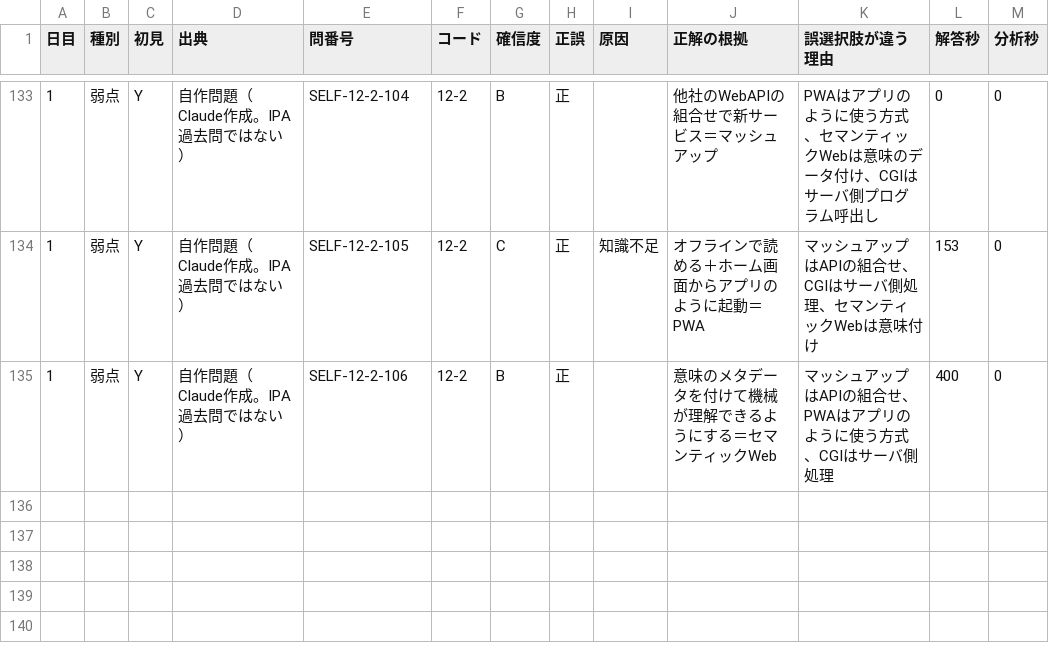
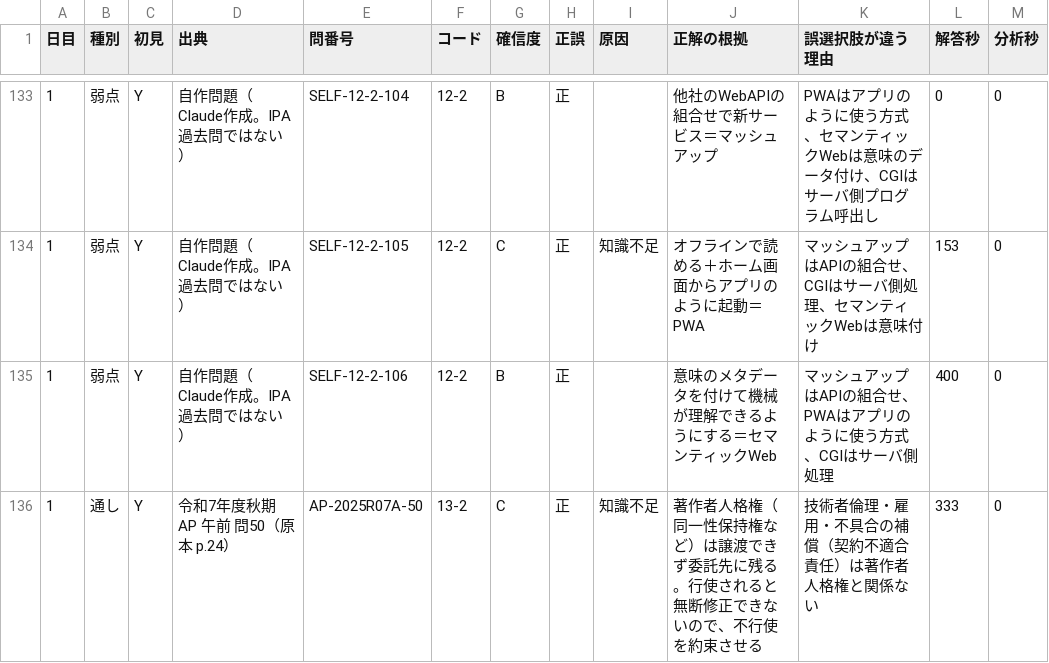
Before and after one commit to yyy19901103-source/4love2forever, a CSV file: data/log_A.csv, drawn as a sheet; only a part is shown, gaps mark what is left out; the diff names each change by its address in the sheet, - before the commit and + after, or states it on an @@ line.

```diff
--- a/data/log_A.csv
+++ b/data/log_A.csv
+row 136: 1 | 通し | Y | 令和7年度秋期 AP 午前 問50（原本 p.24） | AP-2025R07A-50 | 13-2 | C | 正 | 知識不足 | 著作者人格権（同一性保持権など）は譲渡できず委託先に残る。行使されると無断修正できないので、不行使を約束させる | 技術者倫理・雇用・不具合の補償（契約不適合責任）は著作者人格権と関係ない | 333 | 0
```
Also changed, not shown: 1 other file.
